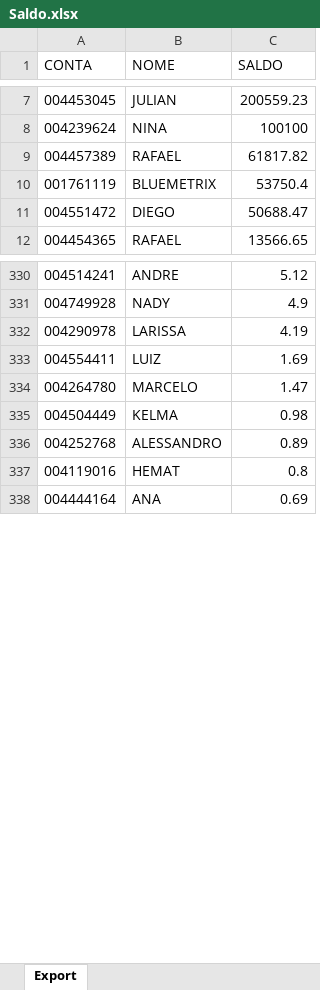
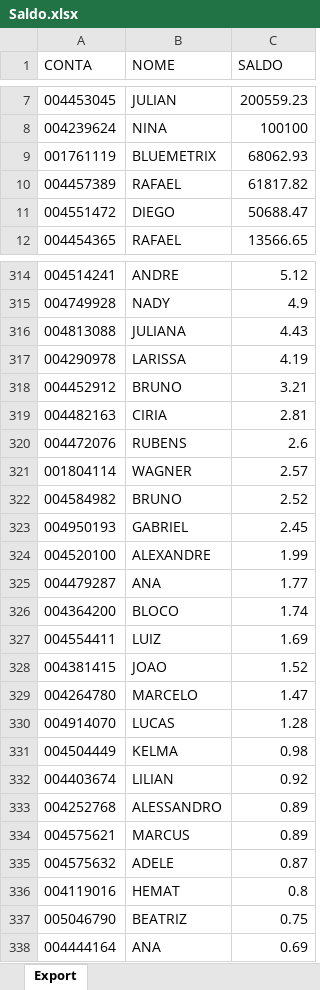
Before and after one commit to lauroteles/app_mesa_de_opera-es_corrigido, an Excel workbook: Saldo.xlsx, sheet Export, drawn as a sheet; only a part is shown, gaps mark what is left out; values as stored, in another font and other column widths than the file's, no borders; removed rows and columns are numbered as before the commit, all else as after; the diff covers the shown part only; the diff names each change by its address in the sheet, - before the commit and + after, or states it on an @@ line.

Commit message:
Add files via upload

```diff
--- a/Saldo.xlsx (sheet Export)
+++ b/Saldo.xlsx (sheet Export)
+row 9: 001761119 | BLUEMETRIX | 68062.93
-row 10: 001761119 | BLUEMETRIX | 53750.4
+row 316: 004813088 | JULIANA | 4.43
+row 318: 004452912 | BRUNO | 3.21
+row 319: 004482163 | CIRIA | 2.81
+row 320: 004472076 | RUBENS | 2.6
+row 321: 001804114 | WAGNER | 2.57
+row 322: 004584982 | BRUNO | 2.52
+row 323: 004950193 | GABRIEL | 2.45
+row 324: 004520100 | ALEXANDRE | 1.99
+row 325: 004479287 | ANA | 1.77
+row 326: 004364200 | BLOCO | 1.74
+row 328: 004381415 | JOAO | 1.52
+row 330: 004914070 | LUCAS | 1.28
+row 332: 004403674 | LILIAN | 0.92
+row 334: 004575621 | MARCUS | 0.89
+row 335: 004575632 | ADELE | 0.87
+row 337: 005046790 | BEATRIZ | 0.75
```
Also changed, not shown: 36 added rows, 52 removed rows and 2 edited cells elsewhere in this sheet.
